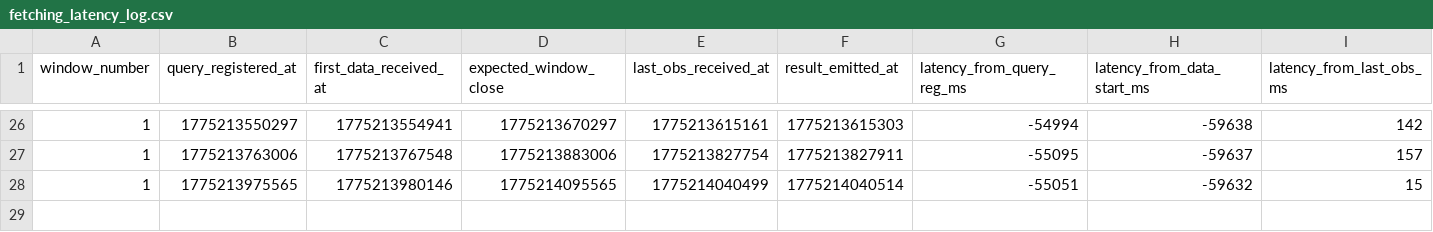
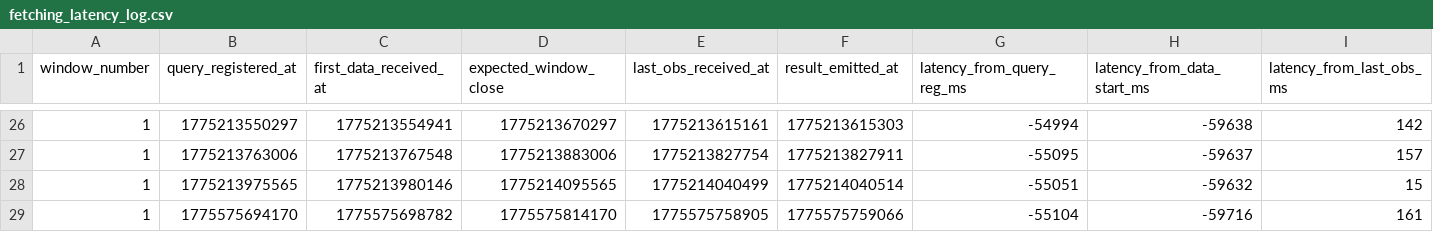
Before and after one commit to SolidLabResearch/HIVE, a CSV file: fetching_latency_log.csv, drawn as a sheet; only a part is shown, gaps mark what is left out; rows hold the shown columns only; the diff names each change by its address in the sheet, - before the commit and + after, or states it on an @@ line.

```diff
--- a/fetching_latency_log.csv
+++ b/fetching_latency_log.csv
+row 29: 1 | 1775575694170 | 1775575698782 | 1775575814170 | 1775575758905 | 1775575759066 | -55104 | -59716 | 161
```
Also changed, not shown: approximation_latency_log.csv, fetching_client_side_log.csv, 9 other files.
